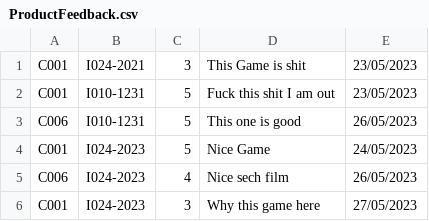
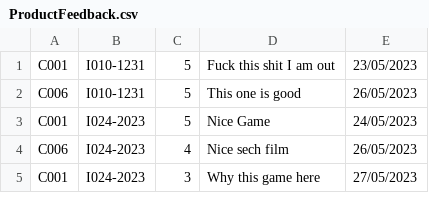
Before and after one commit to TrungNgo21/rentalShop, a CSV file: src/main/java/DataFile/ProductFeedback.csv, drawn as a sheet; only a part is shown; the diff names each change by its address in the sheet, - before the commit and + after, or states it on an @@ line.

```diff
--- a/src/main/java/DataFile/ProductFeedback.csv
+++ b/src/main/java/DataFile/ProductFeedback.csv
-row 1: C001 | I024-2021 | 3 | This Game is shit | 23/05/2023
```
Also changed, not shown: src/main/java/DataFile/OrderDetail.csv, src/main/java/DataFile/Product.csv, 5 other files.
